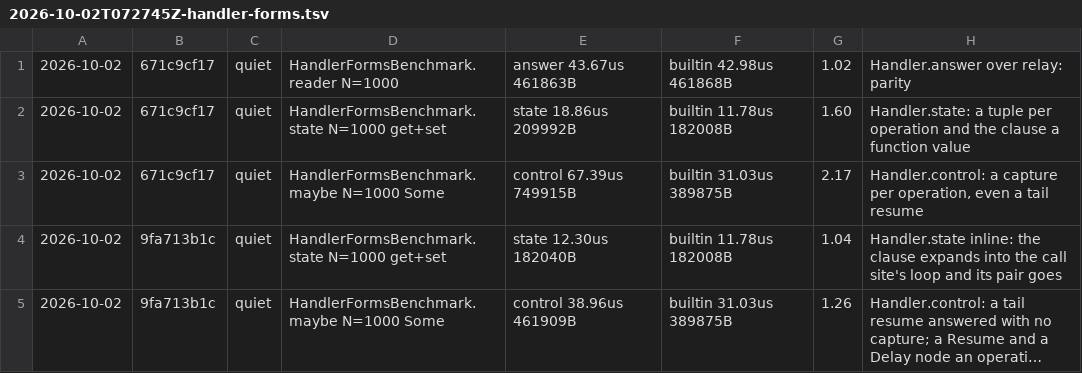
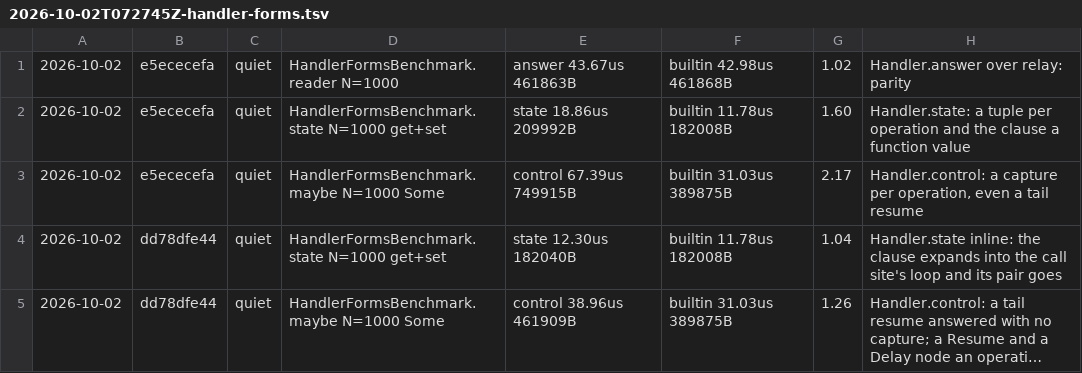
Before and after one commit to sergey-scherbina/okay, a TSV file: src/jmh/history.d/2026-10-02T072745Z-handler-forms.tsv, drawn as a sheet; long unchanged cells end in …; the diff names each change by its address in the sheet, - before the commit and + after, or states it on an @@ line.

```diff
--- a/src/jmh/history.d/2026-10-02T072745Z-handler-forms.tsv
+++ b/src/jmh/history.d/2026-10-02T072745Z-handler-forms.tsv
-B1:B3: 671c9cf17
+B1:B3: e5ececefa
-B4:B5: 9fa713b1c
+B4:B5: dd78dfe44
```
Also changed, not shown: specs/stack-safety-okay.tsv, 7 other files.
